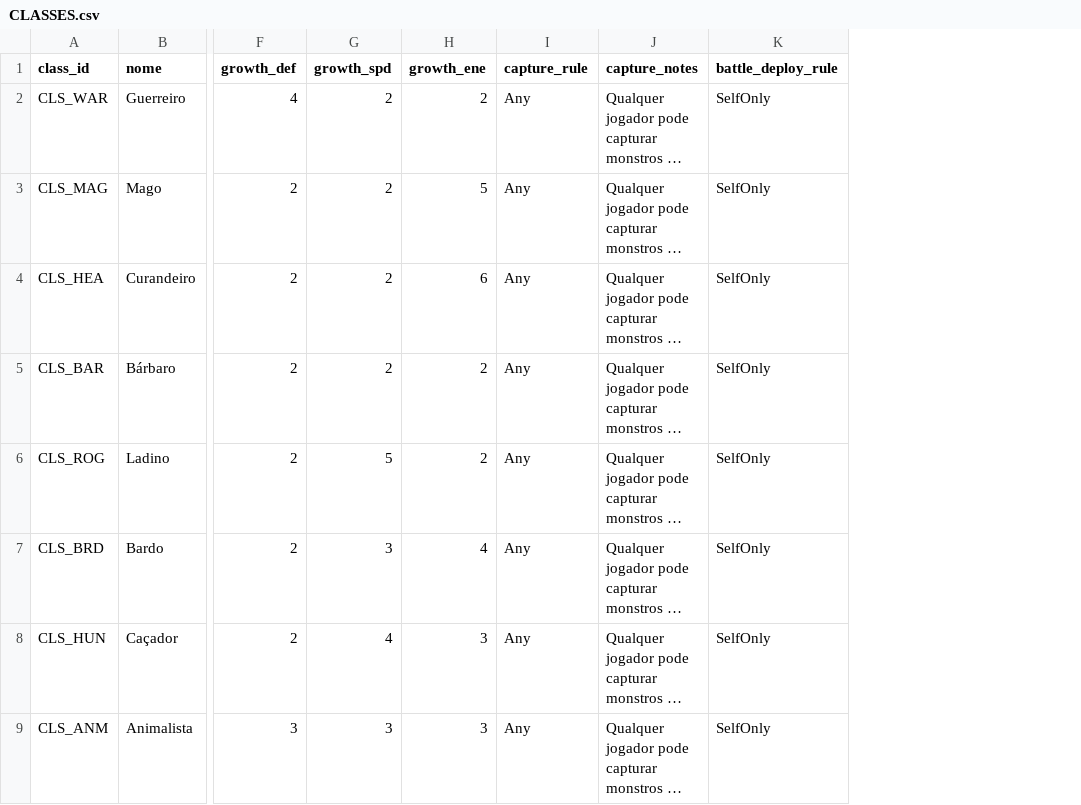
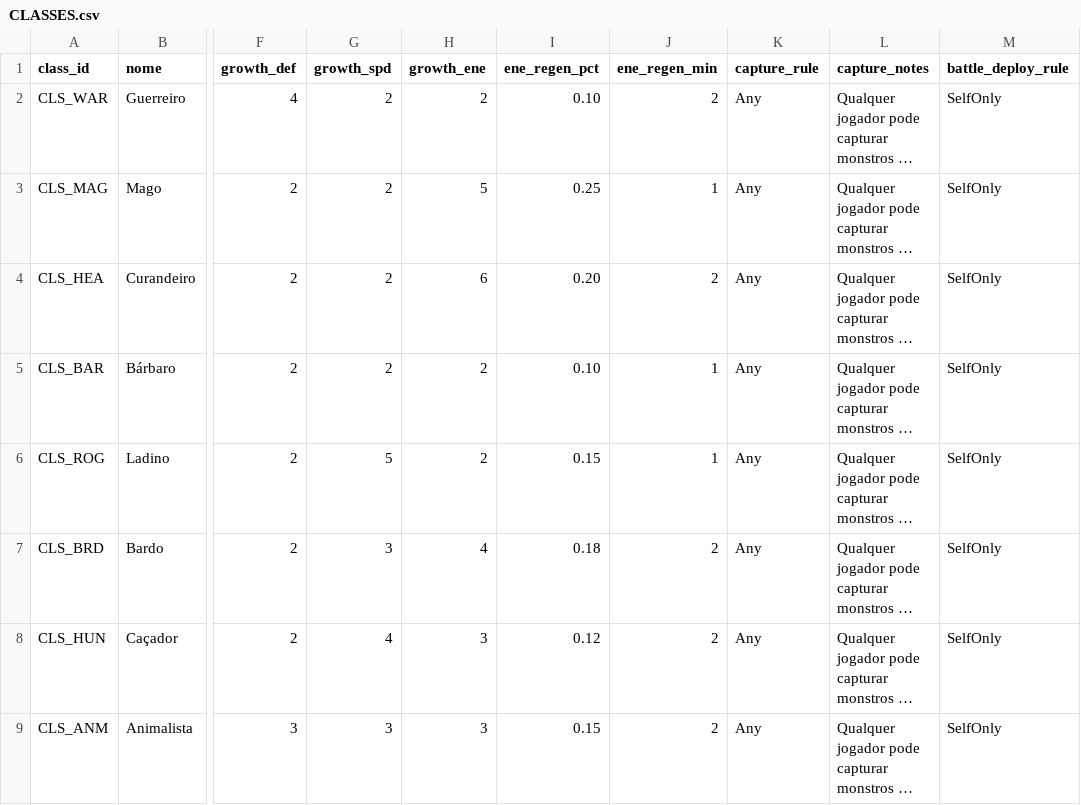
Before and after one commit to projetogg/monstrinhomon.html, a CSV file: CLASSES.csv, drawn as a sheet; only a part is shown, gaps mark what is left out; long unchanged cells end in …; the diff names each change by its address in the sheet, - before the commit and + after, or states it on an @@ line.

```diff
--- a/CLASSES.csv
+++ b/CLASSES.csv
+column I (ene_regen_pct), rows 2-9: 0.10 | 0.25 | 0.20 | 0.10 | 0.15 | 0.18 | 0.12 | 0.15
+column J (ene_regen_min), rows 2-9: 2 | 1 | 2 | 1 | 1 | 2 | 2 | 2
```
Also changed, not shown: 1 other file.
